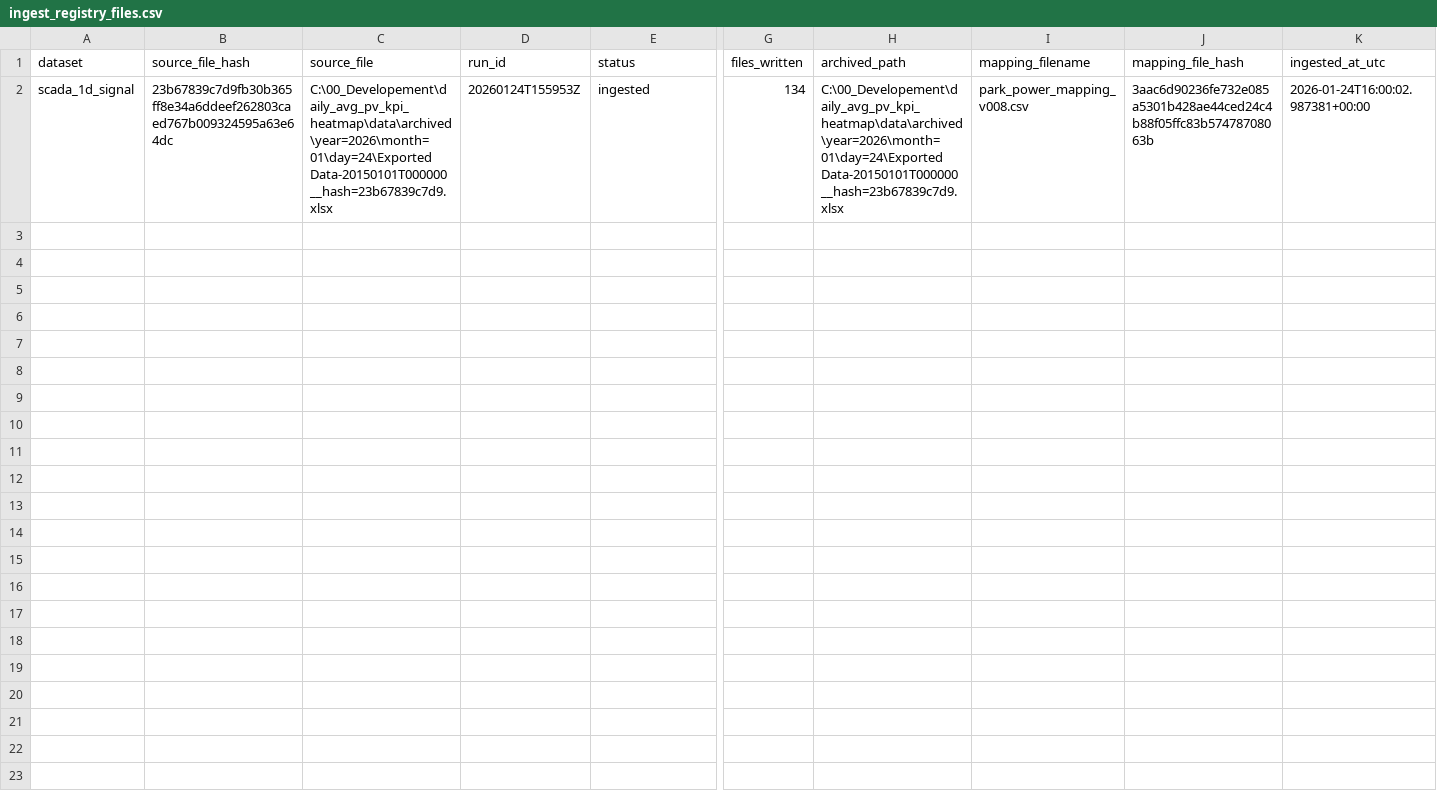
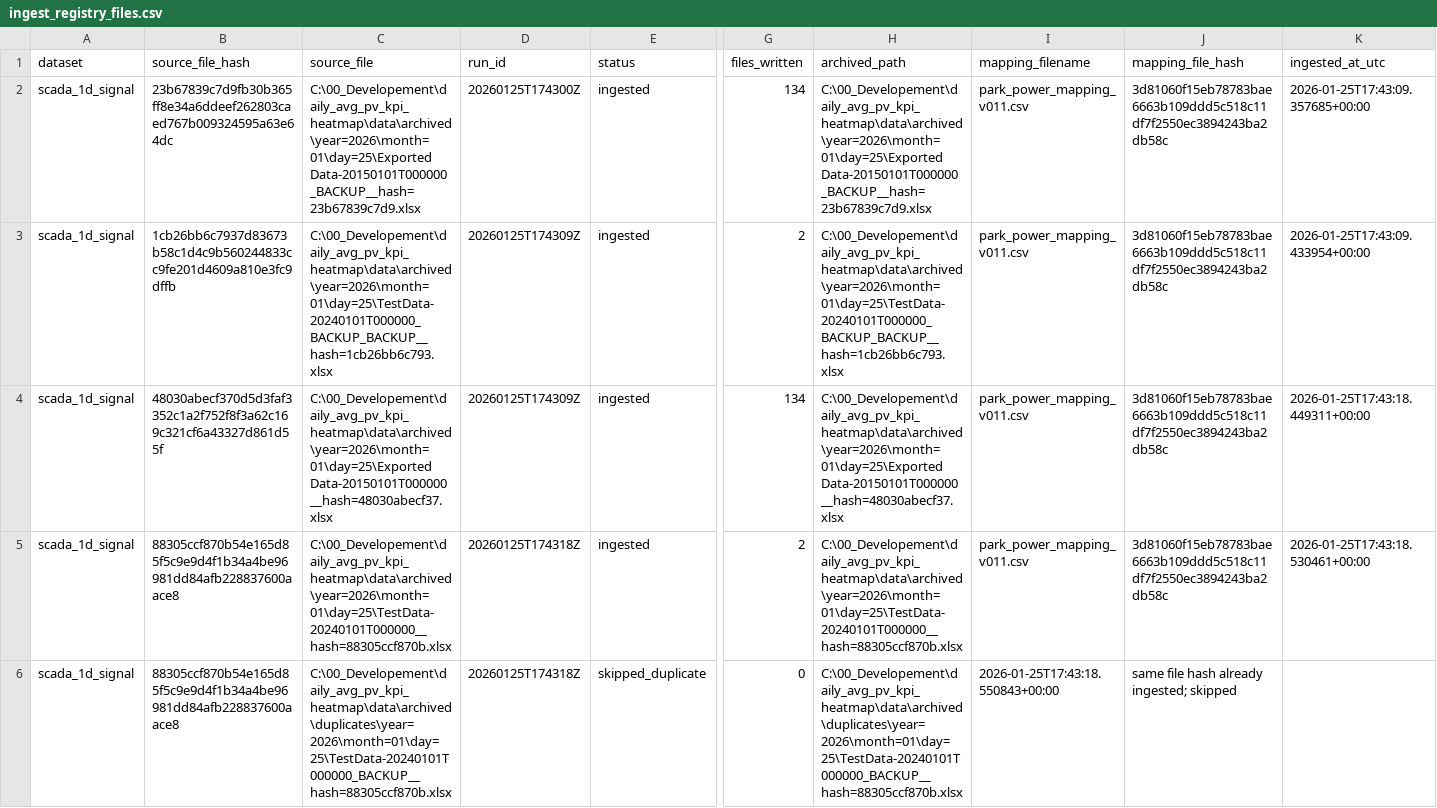
Before and after one commit to steliosvliaros/daily_avg_pv_kpi_heatmap, a CSV file: bronze/_ops/ingest_registry_files.csv, drawn as a sheet; only a part is shown, gaps mark what is left out; rows hold the shown columns only; the diff names each change by its address in the sheet, - before the commit and + after, or states it on an @@ line.

```diff
--- a/bronze/_ops/ingest_registry_files.csv
+++ b/bronze/_ops/ingest_registry_files.csv
-C2 (source_file): C:\00_Developement\daily_avg_pv_kpi_heatmap\data\archived\year=2026\month=01\day=24\Exported Data-20150101T000000__hash=23b67839c7d9.xlsx
+C2 (source_file): C:\00_Developement\daily_avg_pv_kpi_heatmap\data\archived\year=2026\month=01\day=25\Exported Data-20150101T000000_BACKUP__hash=23b67839c7d9.xlsx
-D2 (run_id): 20260124T155953Z
+D2 (run_id): 20260125T174300Z
-H2 (archived_path): C:\00_Developement\daily_avg_pv_kpi_heatmap\data\archived\year=2026\month=01\day=24\Exported Data-20150101T000000__hash=23b67839c7d9.xlsx
+H2 (archived_path): C:\00_Developement\daily_avg_pv_kpi_heatmap\data\archived\year=2026\month=01\day=25\Exported Data-20150101T000000_BACKUP__hash=23b67839c7d9.xlsx
-I2 (mapping_filename): park_power_mapping_v008.csv
+I2 (mapping_filename): park_power_mapping_v011.csv
-J2 (mapping_file_hash): 3aac6d90236fe732e085a5301b428ae44ced24c4b88f05ffc83b57478708063b
+J2 (mapping_file_hash): 3d81060f15eb78783bae6663b109ddd5c518c11df7f2550ec3894243ba2db58c
-K2 (ingested_at_utc): 2026-01-24T16:00:02.987381+00:00
+K2 (ingested_at_utc): 2026-01-25T17:43:09.357685+00:00
+row 3: scada_1d_signal | 1cb26bb6c7937d83673b58c1d4c9b560244833cc9fe201d4609a810e3fc9dffb | C:\00_Developement\daily_avg_pv_kpi_heatmap\data\archived\year=2026\month=01\day=25\TestData-20240101T000000_BACKUP_BACKUP__hash=1cb26bb6c793.xlsx | 20260125T174309Z | ingested | 2 | C:\00_Developement\daily_avg_pv_kpi_heatmap\data\archived\year=2026\month=01\day=25\TestData-20240101T000000_BACKUP_BACKUP__hash=1cb26bb6c793.xlsx | park_power_mapping_v011.csv | 3d81060f15eb78783bae6663b109ddd5c518c11df7f2550ec3894243ba2db58c | 2026-01-25T17:43:09.433954+00:00
+row 4: scada_1d_signal | 48030abecf370d5d3faf3352c1a2f752f8f3a62c169c321cf6a43327d861d55f | C:\00_Developement\daily_avg_pv_kpi_heatmap\data\archived\year=2026\month=01\day=25\Exported Data-20150101T000000__hash=48030abecf37.xlsx | 20260125T174309Z | ingested | 134 | C:\00_Developement\daily_avg_pv_kpi_heatmap\data\archived\year=2026\month=01\day=25\Exported Data-20150101T000000__hash=48030abecf37.xlsx | park_power_mapping_v011.csv | 3d81060f15eb78783bae6663b109ddd5c518c11df7f2550ec3894243ba2db58c | 2026-01-25T17:43:18.449311+00:00
+row 5: scada_1d_signal | 88305ccf870b54e165d85f5c9e9d4f1b34a4be96981dd84afb228837600aace8 | C:\00_Developement\daily_avg_pv_kpi_heatmap\data\archived\year=2026\month=01\day=25\TestData-20240101T000000__hash=88305ccf870b.xlsx | 20260125T174318Z | ingested | 2 | C:\00_Developement\daily_avg_pv_kpi_heatmap\data\archived\year=2026\month=01\day=25\TestData-20240101T000000__hash=88305ccf870b.xlsx | park_power_mapping_v011.csv | 3d81060f15eb78783bae6663b109ddd5c518c11df7f2550ec3894243ba2db58c | 2026-01-25T17:43:18.530461+00:00
+row 6: scada_1d_signal | 88305ccf870b54e165d85f5c9e9d4f1b34a4be96981dd84afb228837600aace8 | C:\00_Developement\daily_avg_pv_kpi_heatmap\data\archived\duplicates\year=2026\month=01\day=25\TestData-20240101T000000_BACKUP__hash=88305ccf870b.xlsx | 20260125T174318Z | skipped_duplicate | 0 | C:\00_Developement\daily_avg_pv_kpi_heatmap\data\archived\duplicates\year=2026\month=01\day=25\TestData-20240101T000000_BACKUP__hash=88305ccf870b.xlsx | 2026-01-25T17:43:18.550843+00:00 | same file hash already ingested; skipped
```
Also changed, not shown: 15 other files.
